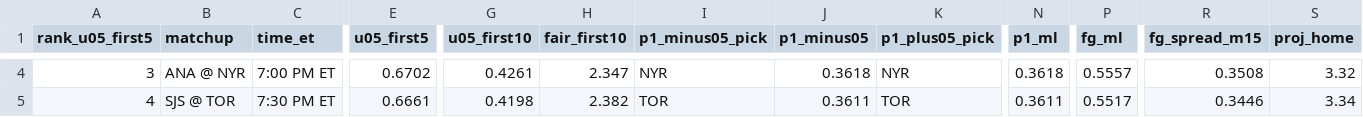
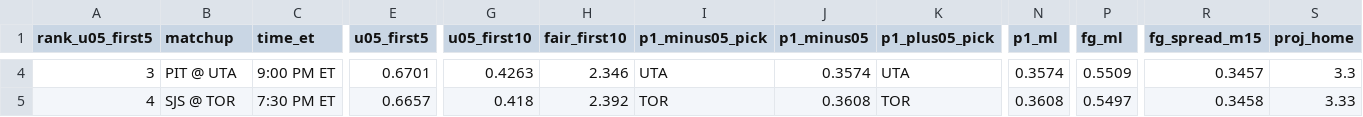
Before and after one commit to Moneyg604/nhl-early-goal, a CSV file: docs/days/2026-10-19.csv, drawn as a sheet; only a part is shown, gaps mark what is left out; the diff covers the shown part only; the diff names each change by its address in the sheet, - before the commit and + after, or states it on an @@ line.

```diff
--- a/docs/days/2026-10-19.csv
+++ b/docs/days/2026-10-19.csv
-B4 (matchup): ANA @ NYR
+B4 (matchup): PIT @ UTA
-C4 (time_et): 7:00 PM ET
+C4 (time_et): 9:00 PM ET
-E4 (u05_first5): 0.6702
+E4 (u05_first5): 0.6701
-G4 (u05_first10): 0.4261
+G4 (u05_first10): 0.4263
-H4 (fair_first10): 2.347
+H4 (fair_first10): 2.346
-I4 (p1_minus05_pick): NYR
+I4 (p1_minus05_pick): UTA
-J4 (p1_minus05): 0.3618
+J4 (p1_minus05): 0.3574
-K4 (p1_plus05_pick): NYR
+K4 (p1_plus05_pick): UTA
-N4 (p1_ml): 0.3618
+N4 (p1_ml): 0.3574
-P4 (fg_ml): 0.5557
+P4 (fg_ml): 0.5509
-R4 (fg_spread_m15): 0.3508
+R4 (fg_spread_m15): 0.3457
-S4 (proj_home): 3.32
+S4 (proj_home): 3.3
-E5 (u05_first5): 0.6661
+E5 (u05_first5): 0.6657
-G5 (u05_first10): 0.4198
+G5 (u05_first10): 0.418
-H5 (fair_first10): 2.382
+H5 (fair_first10): 2.392
-J5 (p1_minus05): 0.3611
+J5 (p1_minus05): 0.3608
-N5 (p1_ml): 0.3611
+N5 (p1_ml): 0.3608
-P5 (fg_ml): 0.5517
+P5 (fg_ml): 0.5497
-R5 (fg_spread_m15): 0.3446
+R5 (fg_spread_m15): 0.3458
-S5 (proj_home): 3.34
+S5 (proj_home): 3.33
```
Also changed, not shown: 38 edited cells elsewhere in this file, docs/days/2026-10-17.csv, docs/days/2026-10-18.csv, 26 other files.
